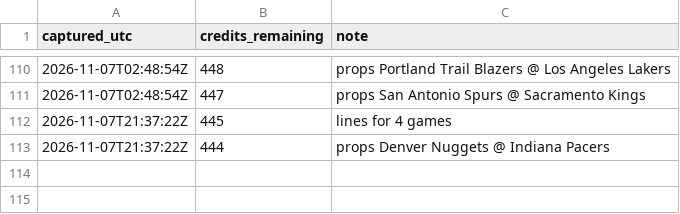
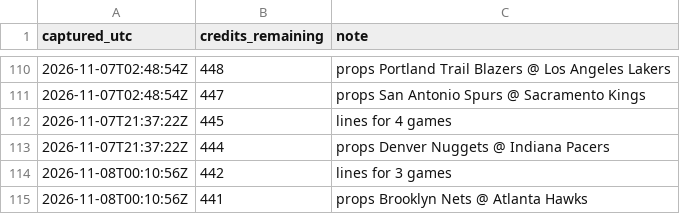
Before and after one commit to kanyewestlover55/beat_ye_bookie, a CSV file: data/credits_log.csv, drawn as a sheet; only a part is shown, gaps mark what is left out.

```diff
--- a/data/credits_log.csv
+++ b/data/credits_log.csv
@@ -113 +113,3 @@ captured_utc,credits_remaining,note
 2026-11-07T21:37:22Z,444,props Denver Nuggets @ Indiana Pacers
+2026-11-08T00:10:56Z,442,lines for 3 games
+2026-11-08T00:10:56Z,441,props Brooklyn Nets @ Atlanta Hawks
```
Also changed, not shown: 4 other files.
